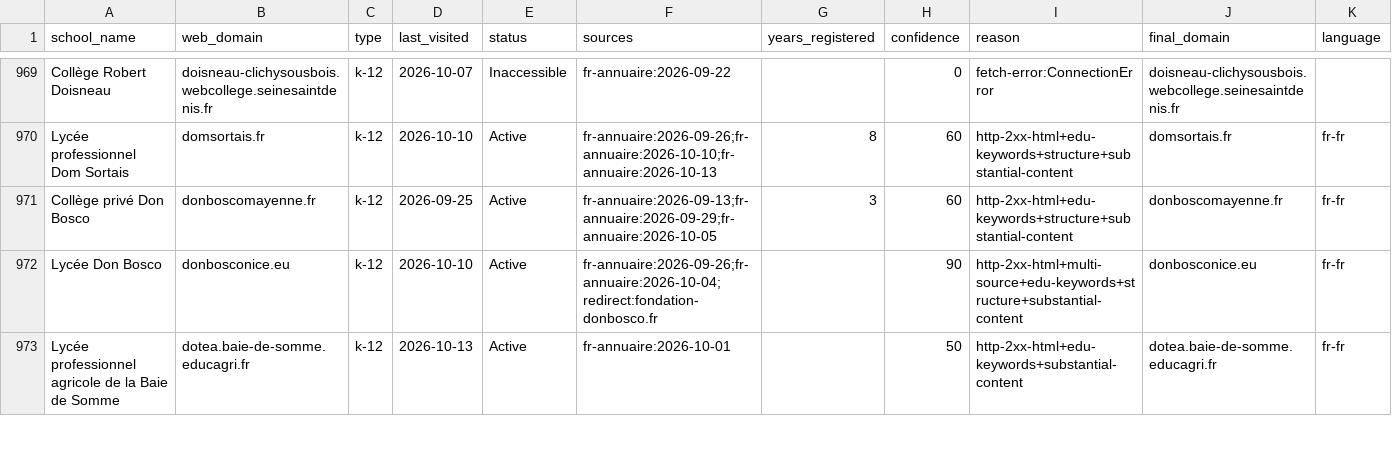
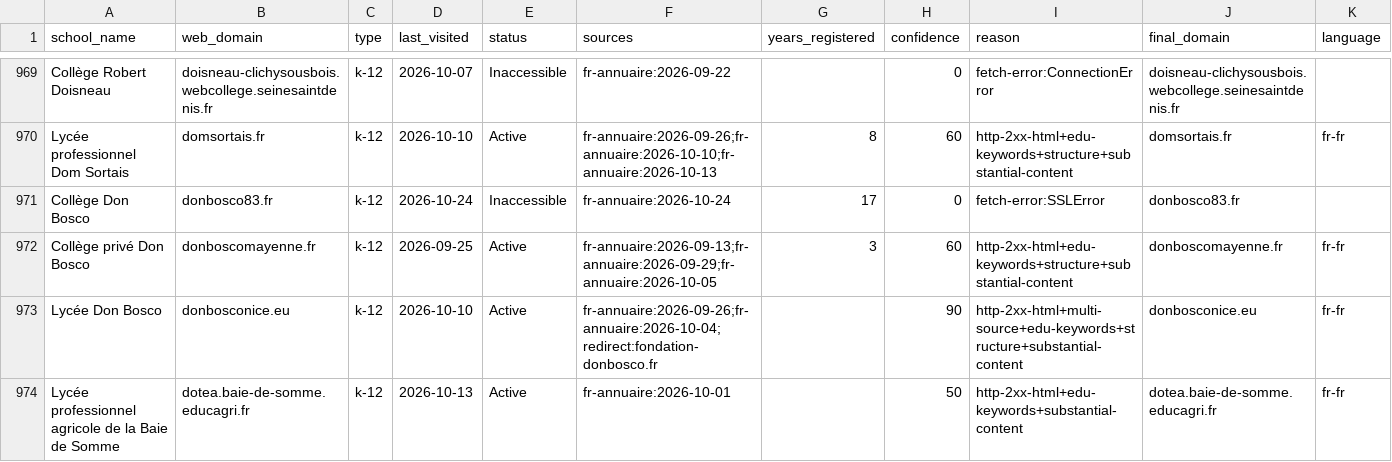
Before and after one commit to yifeiwu/edu-list, a CSV file: data/countries/FR.csv, drawn as a sheet; only a part is shown, gaps mark what is left out; the diff covers the shown part only; the diff names each change by its address in the sheet, - before the commit and + after, or states it on an @@ line.

```diff
--- a/data/countries/FR.csv
+++ b/data/countries/FR.csv
+row 971: Collège Don Bosco | donbosco83.fr | k-12 | 2026-10-24 | Inaccessible | fr-annuaire:2026-10-24 | 17 | 0 | fetch-error:SSLError | donbosco83.fr
```
Also changed, not shown: 10 added rows and 42 edited cells elsewhere in this file, data/countries/CH.csv, data/countries/IR.csv, 11 other files.
